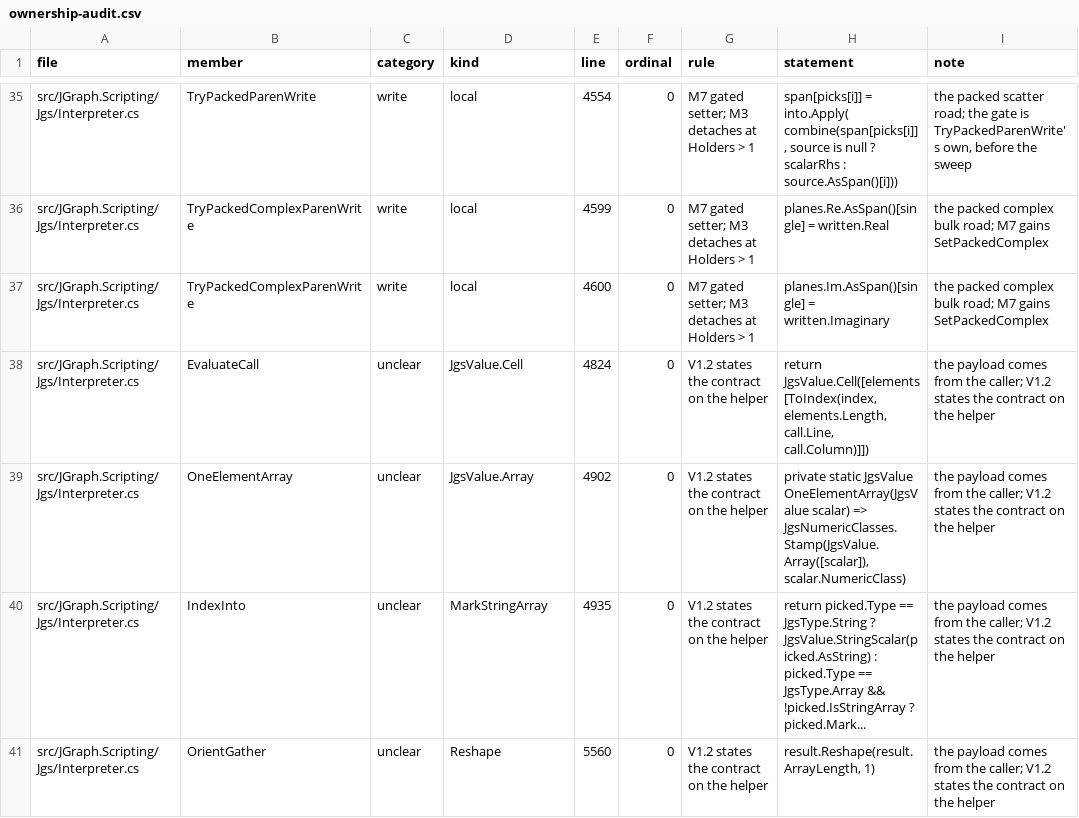
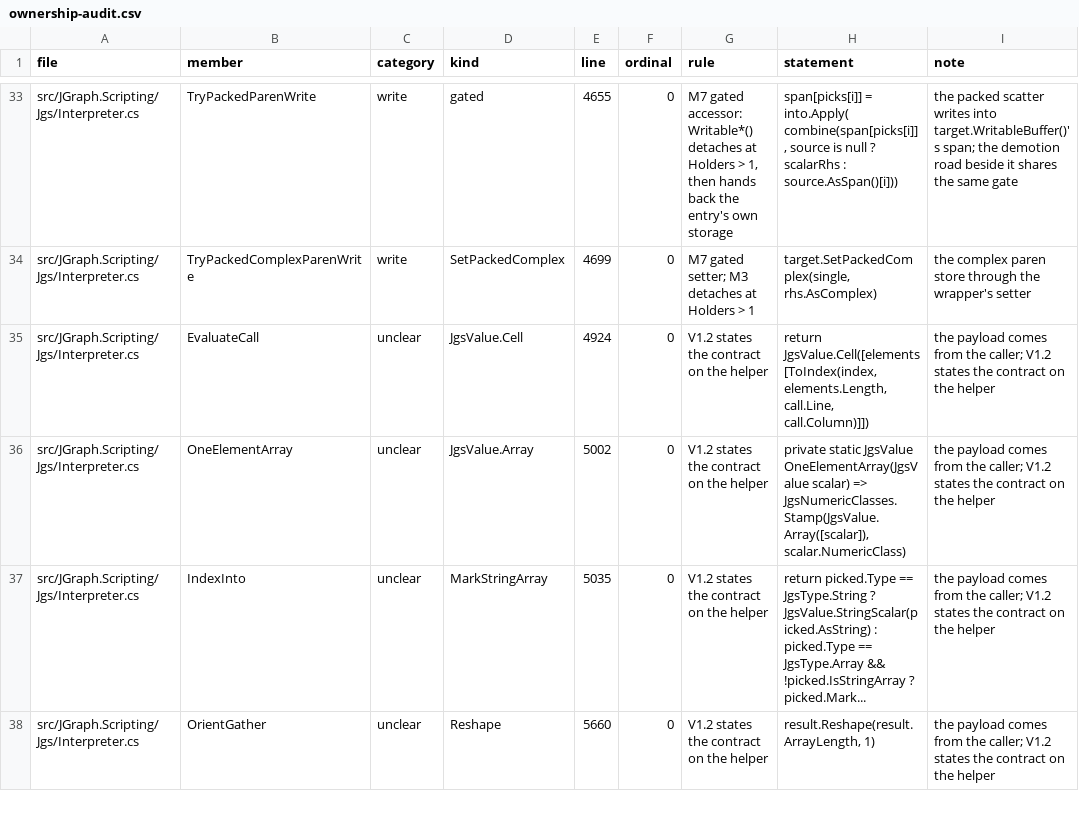
Before and after one commit to carpenterjl/JGraph, a CSV file: tools/ownership/ownership-audit.csv, drawn as a sheet; only a part is shown, gaps mark what is left out; removed rows and columns are numbered as before the commit, all else as after; the diff covers the shown part only; the diff names each change by its address in the sheet, - before the commit and + after, or states it on an @@ line.

```diff
--- a/tools/ownership/ownership-audit.csv
+++ b/tools/ownership/ownership-audit.csv
-D33 (kind): local
+D33 (kind): gated
-E33 (line): 4554
+E33 (line): 4655
-G33 (rule): M7 gated setter; M3 detaches at Holders > 1
+G33 (rule): M7 gated accessor: Writable*() detaches at Holders > 1, then hands back the entry's own storage
-I33 (note): …packed scatter road; the gate is TryPackedParenWrite's own, before the sweep
+I33 (note): …packed scatter writes into target.WritableBuffer()'s span; the demotion road beside it shares the same gate
-D34 (kind): local
+D34 (kind): SetPackedComplex
-E34 (line): 4599
+E34 (line): 4699
-H34 (statement): planes.Re.AsSpan()[single] = written.Real
+H34 (statement): target.SetPackedComplex(single, rhs.AsComplex)
-I34 (note): the packed complex bulk road; M7 gains SetPackedComplex
+I34 (note): the complex paren store through the wrapper's setter
-row 37: src/JGraph.Scripting/Jgs/Interpreter.cs | TryPackedComplexParenWrite | write | local | 4600 | 0 | M7 gated setter; M3 detaches at Holders > 1 | planes.Im.AsSpan()[single] = written.Imaginary | the packed complex bulk road; M7 gains SetPackedComplex
-E35 (line): 4824
+E35 (line): 4924
-E36 (line): 4902
+E36 (line): 5002
-E37 (line): 4935
+E37 (line): 5035
-E38 (line): 5560
+E38 (line): 5660
```
Also changed, not shown: 3 added rows, 2 removed rows and 107 edited cells elsewhere in this file, 38 other files.
